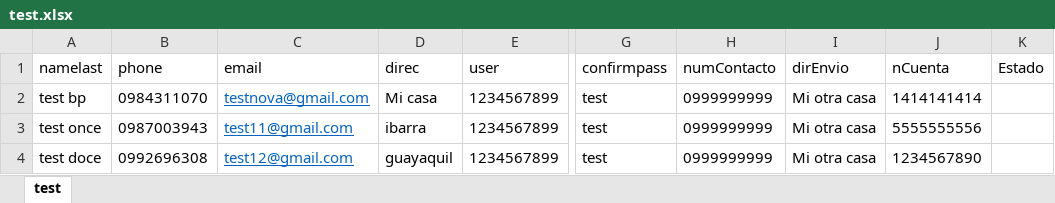
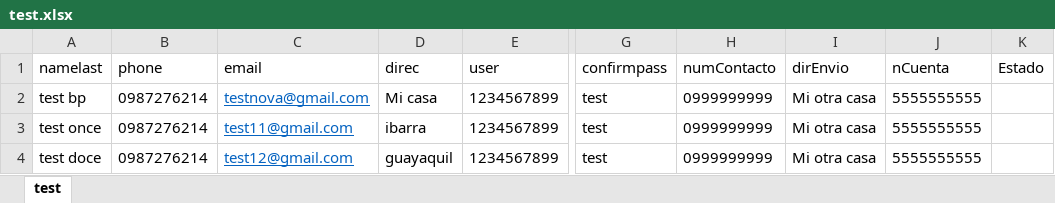
Before and after one commit to cmaldonado98/front-angular, an Excel workbook: Trainee-Shop/test.xlsx, sheet test, drawn as a sheet; only a part is shown, gaps mark what is left out; values as stored, in another font and other column widths than the file's, no borders; the diff names each change by its address in the sheet, - before the commit and + after, or states it on an @@ line.

Commit message:
V5

```diff
--- a/Trainee-Shop/test.xlsx (sheet test)
+++ b/Trainee-Shop/test.xlsx (sheet test)
-B2 (phone): 0984311070
+B2 (phone): 0987276214
-J2 (nCuenta): 1414141414
+J2 (nCuenta): 5555555555
-B3 (phone): 0987003943
+B3 (phone): 0987276214
-J3 (nCuenta): 5555555556
+J3 (nCuenta): 5555555555
-B4 (phone): 0992696308
+B4 (phone): 0987276214
-J4 (nCuenta): 1234567890
+J4 (nCuenta): 5555555555
```
